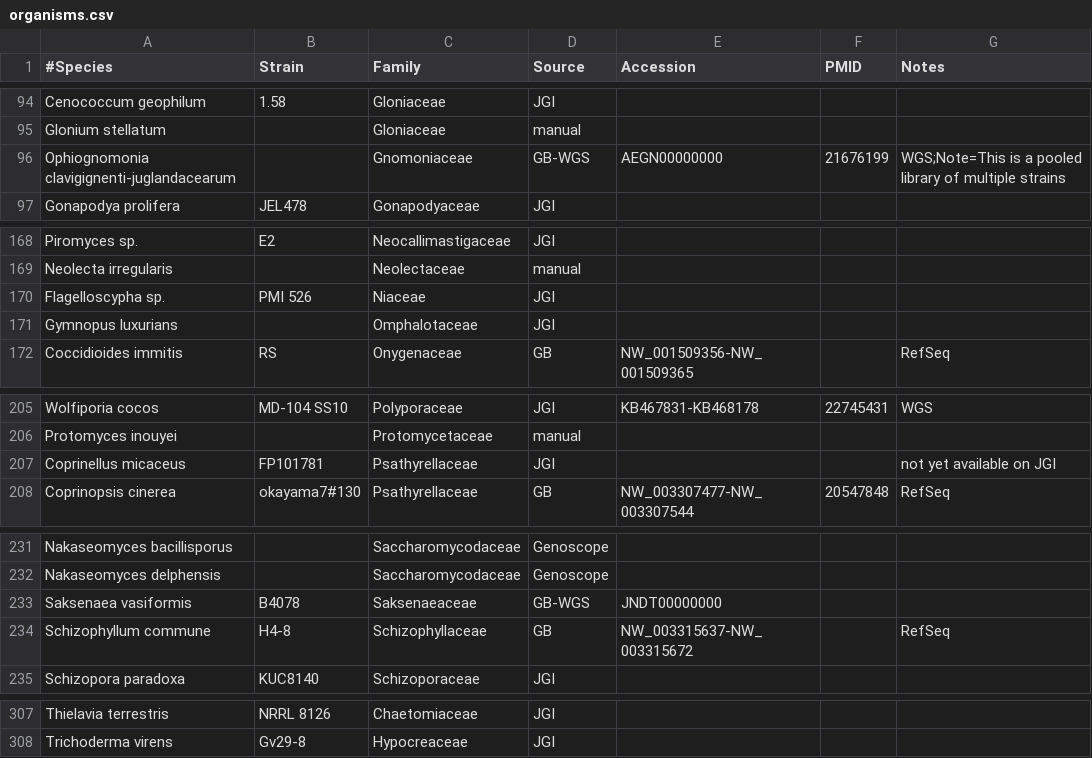
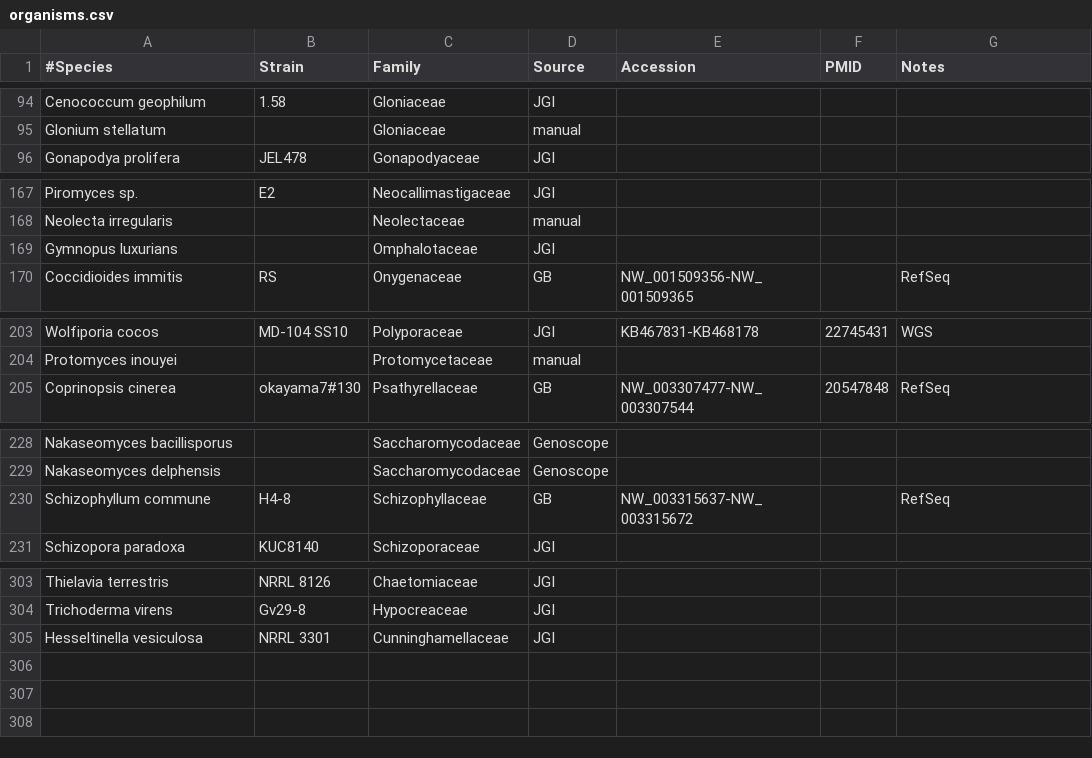
Before and after one commit to sjmondo/genomes, a CSV file: lib/organisms.csv, drawn as a sheet; only a part is shown, gaps mark what is left out; removed rows and columns are numbered as before the commit, all else as after; the diff covers the shown part only; the diff names each change by its address in the sheet, - before the commit and + after, or states it on an @@ line.

Commit message:
remove some that won't be possible, add a Zygo

```diff
--- a/lib/organisms.csv
+++ b/lib/organisms.csv
-row 96: Ophiognomonia clavigignenti-juglandacearum |  | Gnomoniaceae | GB-WGS | AEGN00000000 | 21676199 | WGS;Note=This is a pooled library of multiple strains
-row 170: Flagelloscypha sp. | PMI 526 | Niaceae | JGI
-row 207: Coprinellus micaceus | FP101781 | Psathyrellaceae | JGI |  |  | not yet available on JGI
-row 233: Saksenaea vasiformis | B4078 | Saksenaeaceae | GB-WGS | JNDT00000000
+row 305: Hesseltinella vesiculosa | NRRL 3301 | Cunninghamellaceae | JGI
```
Also changed, not shown: 5 edited cells elsewhere in this file.
